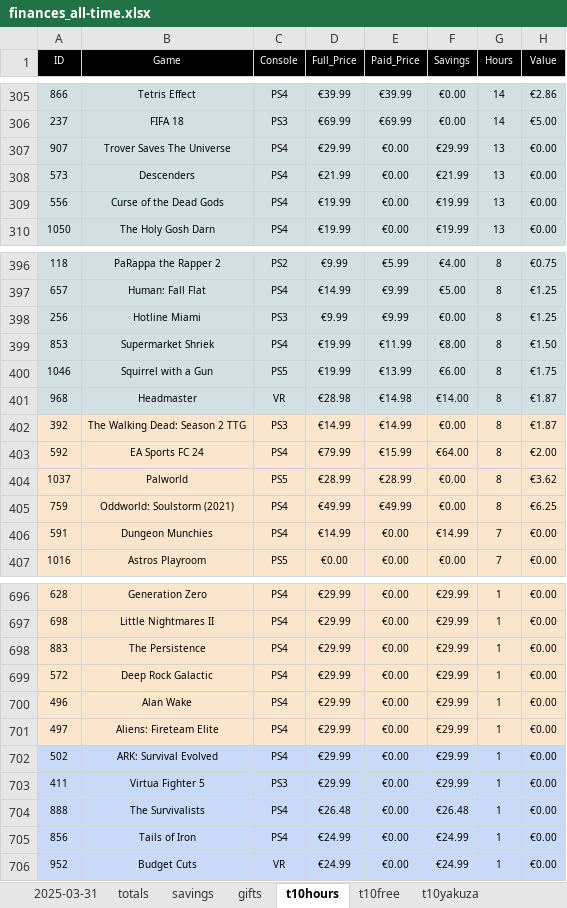
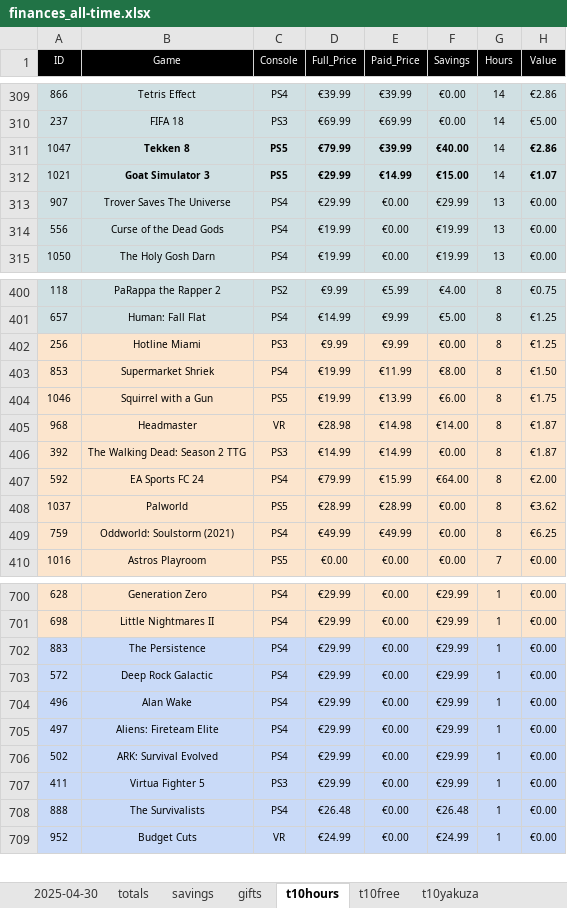
Before and after one commit to hoffjager/databases, an Excel workbook: playstation/output/finances_all-time.xlsx, sheet t10hours, drawn as a sheet; only a part is shown, gaps mark what is left out; values as stored, in another font and other column widths than the file's, no borders; charts and pictures not drawn; removed rows and columns are numbered as before the commit, all else as after; the diff covers the shown part only; the diff names each change by its address in the sheet, - before the commit and + after, or states it on an @@ line.

Commit message:
updated as of 30th April 2025: README updated to match the charts.docx file contents. Dates, Hours and Value for Money all updated in XLSX files.

```diff
--- a/playstation/output/finances_all-time.xlsx (sheet t10hours)
+++ b/playstation/output/finances_all-time.xlsx (sheet t10hours)
-sheet tab: 2025-03-31
+sheet tab: 2025-04-30
+row 311: 1047 | Tekken 8 | PS5 | €79.99 | €39.99 | €40.00 | 14 | €2.86
+row 312: 1021 | Goat Simulator 3 | PS5 | €29.99 | €14.99 | €15.00 | 14 | €1.07
-row 308: 573 | Descenders | PS4 | €21.99 | €0.00 | €21.99 | 13 | €0.00
-A402:H405 fill: #D0E0E3
+A402:H405 fill: #FCE5CD
-row 406: 591 | Dungeon Munchies | PS4 | €14.99 | €0.00 | €14.99 | 7 | €0.00
-A702:H705 fill: #FCE5CD
+A702:H705 fill: #C9DAF8
-row 705: 856 | Tails of Iron | PS4 | €24.99 | €0.00 | €24.99 | 1 | €0.00
```
Also changed, not shown: 11 added rows, 10 removed rows and cell formats elsewhere in this sheet, sheet hours, sheet t10free, sheet t10yakuza, sheet prices, sheet 2025-04-30, sheet ranges_hrs, 1 more sheet, formulas that keep their value, charts or pictures, playstation/output/1. wishlist.xlsx, playstation/output/all_data [MASTER].xlsx, 10 other files.
